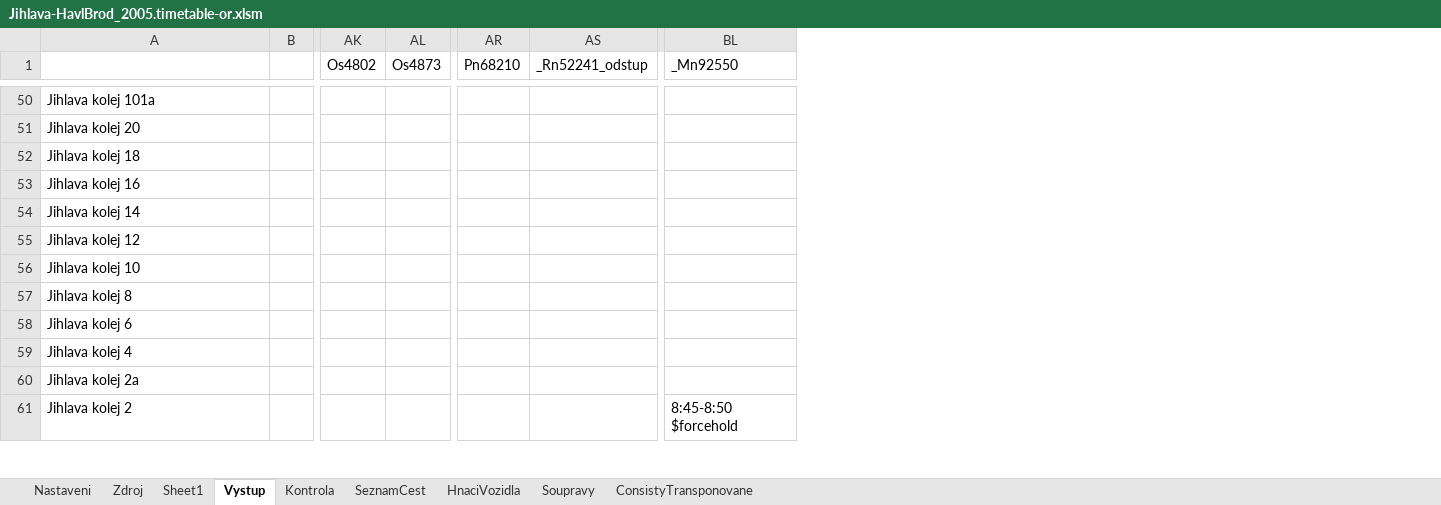
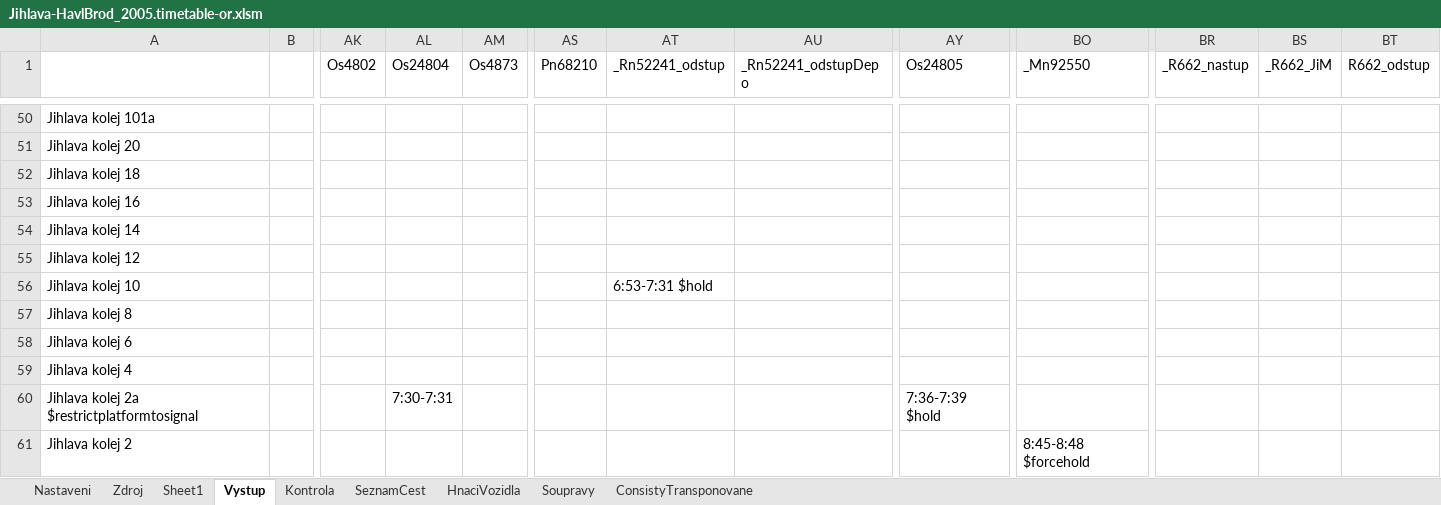
Before and after one commit to matejpacha/or_timetables, an Excel workbook: Trat225/ROUTES/Breclav - Praha/Activities/Openrails/Jihlava-HavlBrod_2005.timetable-or.xlsm, sheet Vystup, drawn as a sheet; only a part is shown, gaps mark what is left out; values as stored, in another font and other column widths than the file's, no borders; addresses are those after the commit; the diff covers the shown part only; the diff names each change by its address in the sheet, - before the commit and + after, or states it on an @@ line.

```diff
--- a/Trat225/ROUTES/Breclav - Praha/Activities/Openrails/Jihlava-HavlBrod_2005.timetable-or.xlsm (sheet Vystup)
+++ b/Trat225/ROUTES/Breclav - Praha/Activities/Openrails/Jihlava-HavlBrod_2005.timetable-or.xlsm (sheet Vystup)
+column AL (Os24804), row 60: 7:30-7:31
+column AU (_Rn52241_odstupDepo), empty
+column AY (Os24805), row 60: 7:36-7:39 $hold
+column BR (_R662_nastup), empty
+column BS (_R662_JiM), empty
+column BT (R662_odstup), empty
-AT56 (_Rn52241_odstup): (empty)
+AT56 (_Rn52241_odstup): 6:53-7:31 $hold
-A60: Jihlava kolej 2a
+A60: Jihlava kolej 2a $restrictplatformtosignal
-BO61 (_Mn92550): 8:45-8:50 $forcehold
+BO61 (_Mn92550): 8:45-8:48 $forcehold
```
Also changed, not shown: 9 added rows and 25 edited cells elsewhere in this sheet, sheet Zdroj, sheet ConsistyTransponovane, sheet Kontrola, sheet SeznamCest, formulas that keep their value, 15 other files.
